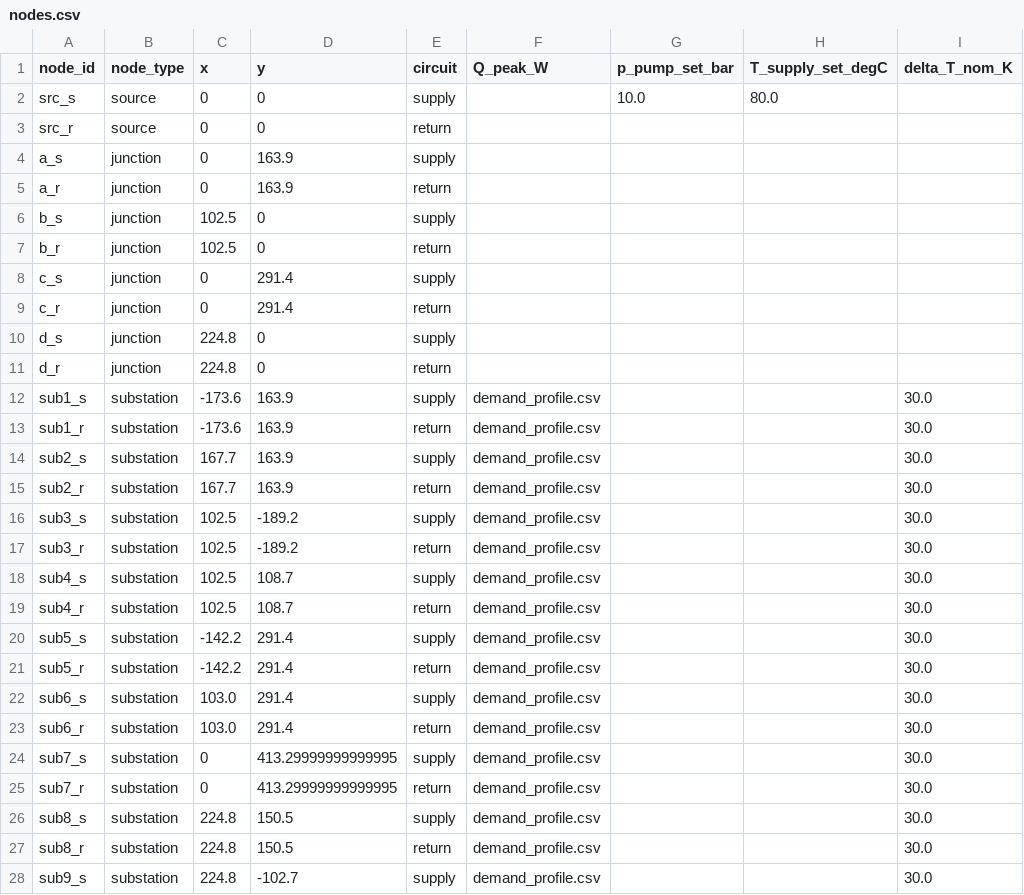
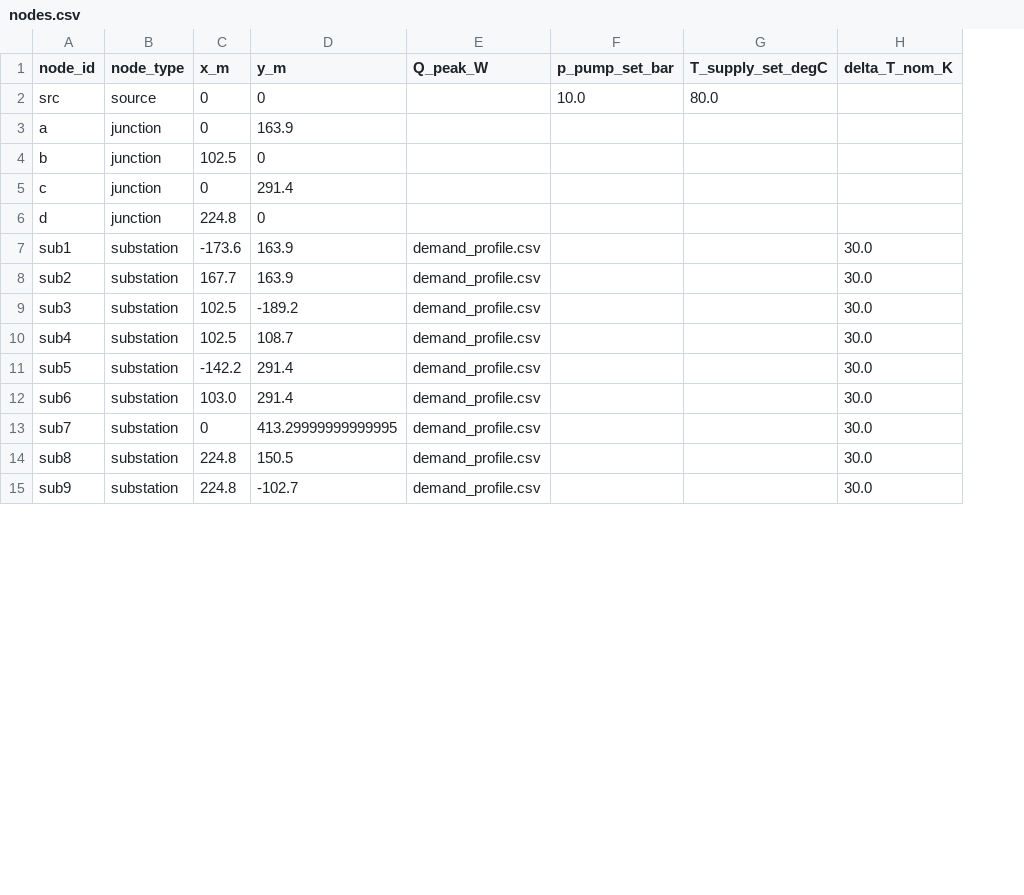
Before and after one commit to SarFerr/dhn-benchmark, a CSV file: dhn_benchmark/archetypes/DHN_THV_3G_R_S_BASE/nodes.csv, drawn as a sheet; only a part is shown; removed rows and columns are numbered as before the commit, all else as after; the diff covers the shown part only; the diff names each change by its address in the sheet, - before the commit and + after, or states it on an @@ line.

```diff
--- a/dhn_benchmark/archetypes/DHN_THV_3G_R_S_BASE/nodes.csv
+++ b/dhn_benchmark/archetypes/DHN_THV_3G_R_S_BASE/nodes.csv
-column E (circuit), row 2: supply; row 4: supply; row 6: supply; row 8: supply; row 10: supply; row 12: supply; row 14: supply; row 16: supply; row 18: supply; row 20: supply; row 22: supply; row 24: supply; row 26: supply; row 28: supply
-C1: x
+C1: x_m
-D1: y
+D1: y_m
-A2 (node_id): src_s
+A2 (node_id): src
-row 3: src_r | source | 0 | 0 | return
-A3 (node_id): a_s
+A3 (node_id): a
-row 5: a_r | junction | 0 | 163.9 | return
-A4 (node_id): b_s
+A4 (node_id): b
-row 7: b_r | junction | 102.5 | 0 | return
-A5 (node_id): c_s
+A5 (node_id): c
-row 9: c_r | junction | 0 | 291.4 | return
-A6 (node_id): d_s
+A6 (node_id): d
-row 11: d_r | junction | 224.8 | 0 | return
-A7 (node_id): sub1_s
+A7 (node_id): sub1
-row 13: sub1_r | substation | -173.6 | 163.9 | return | demand_profile.csv |  |  | 30.0
-A8 (node_id): sub2_s
+A8 (node_id): sub2
-row 15: sub2_r | substation | 167.7 | 163.9 | return | demand_profile.csv |  |  | 30.0
-A9 (node_id): sub3_s
+A9 (node_id): sub3
-row 17: sub3_r | substation | 102.5 | -189.2 | return | demand_profile.csv |  |  | 30.0
-A10 (node_id): sub4_s
+A10 (node_id): sub4
-row 19: sub4_r | substation | 102.5 | 108.7 | return | demand_profile.csv |  |  | 30.0
-A11 (node_id): sub5_s
+A11 (node_id): sub5
-row 21: sub5_r | substation | -142.2 | 291.4 | return | demand_profile.csv |  |  | 30.0
-A12 (node_id): sub6_s
+A12 (node_id): sub6
-row 23: sub6_r | substation | 103.0 | 291.4 | return | demand_profile.csv |  |  | 30.0
-A13 (node_id): sub7_s
+A13 (node_id): sub7
-row 25: sub7_r | substation | 0 | 413.29999999999995 | return | demand_profile.csv |  |  | 30.0
-A14 (node_id): sub8_s
+A14 (node_id): sub8
-row 27: sub8_r | substation | 224.8 | 150.5 | return | demand_profile.csv |  |  | 30.0
-A15 (node_id): sub9_s
+A15 (node_id): sub9
```
Also changed, not shown: 2 removed rows and 1 edited cell elsewhere in this file, dhn_benchmark/archetypes/DHN_THV_3G_L_S_BASE/nodes.csv, dhn_benchmark/archetypes/DHN_THV_3G_L_S_BASE/pipes.csv, 10 other files.
